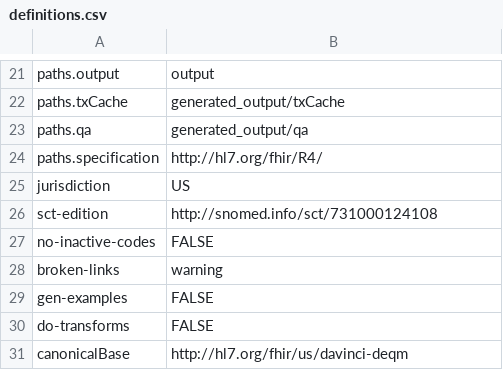
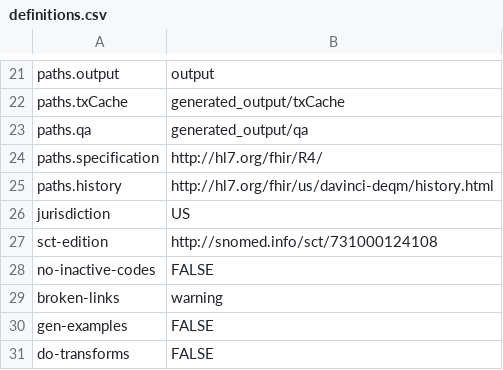
Before and after one commit to HL7/davinci-deqm, a CSV file: definitions.csv, drawn as a sheet; only a part is shown, gaps mark what is left out; the shorter side is filled out with more unchanged rows.

Commit message:
fix history path

```diff
--- a/definitions.csv
+++ b/definitions.csv
@@ -24,2 +24,3 @@ paths.qa,generated_output/qa
 paths.specification,http://hl7.org/fhir/R4/
+paths.history,http://hl7.org/fhir/us/davinci-deqm/history.html
 jurisdiction,US
```
Also changed, not shown: 1 other file.
